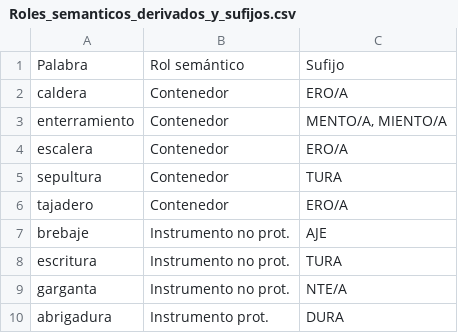
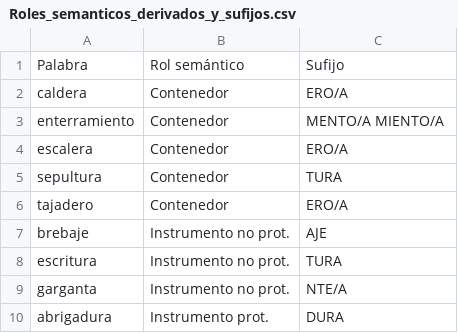
Before and after one commit to KaterinaLamaczova/Instrumento-y-Locativo-en-el-espanol-medieval, a CSV file: Roles_semanticos_derivados_y_sufijos.csv, drawn as a sheet; only a part is shown.

Commit message:
Update Roles_semanticos_derivados_y_sufijos.csv

```diff
--- a/Roles_semanticos_derivados_y_sufijos.csv
+++ b/Roles_semanticos_derivados_y_sufijos.csv
@@ -2,3 +2,3 @@
 caldera;Contenedor;ERO/A
-enterramiento;Contenedor;MENTO/A, MIENTO/A
+enterramiento;Contenedor;MENTO/A MIENTO/A
 escalera;Contenedor;ERO/A
```
